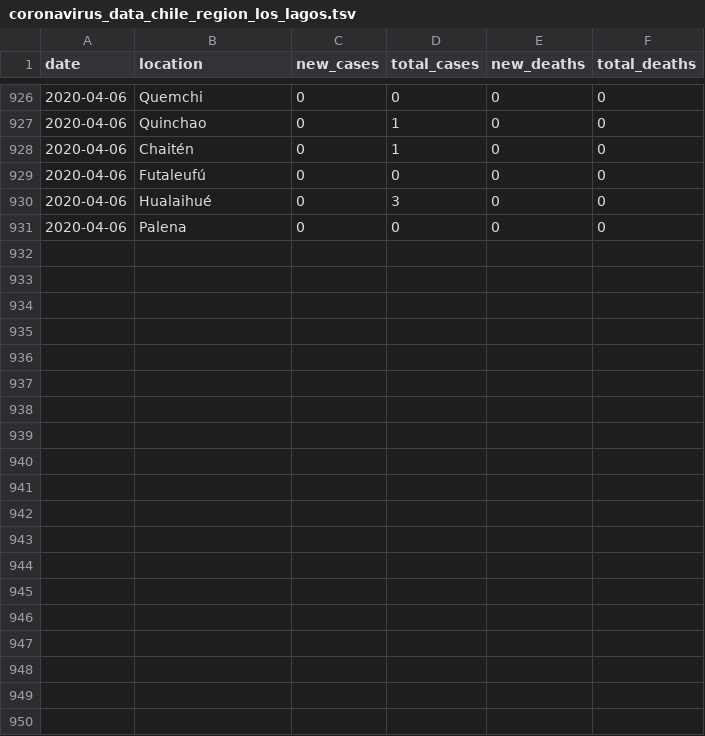
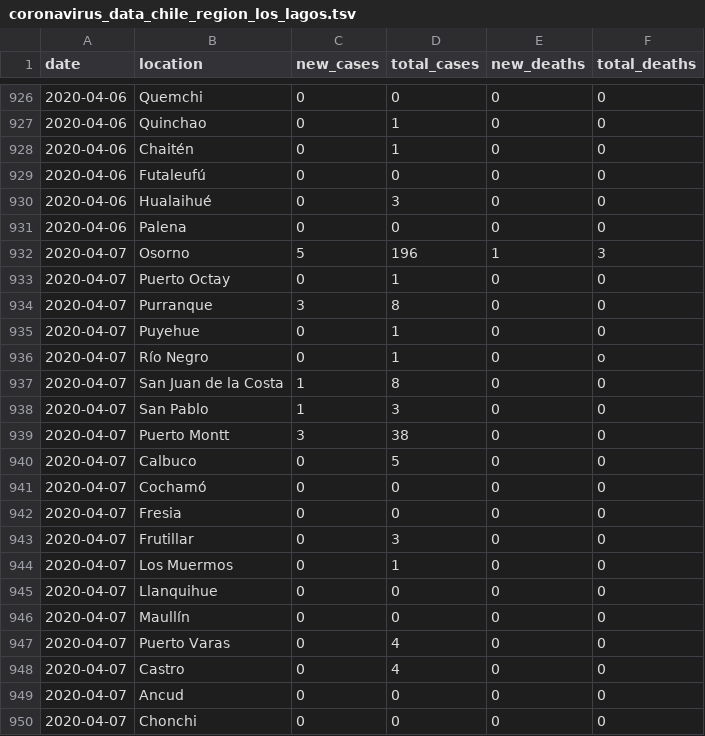
Before and after one commit to elaval/covid_chile_regional, a TSV file: coronavirus_data_chile_region_los_lagos.tsv, drawn as a sheet; only a part is shown, gaps mark what is left out; the diff covers the shown part only.

Commit message:
update 20200407

```diff
--- a/coronavirus_data_chile_region_los_lagos.tsv
+++ b/coronavirus_data_chile_region_los_lagos.tsv
@@ -931 +931,20 @@ date	location	new_cases	total_cases	new_deaths	total_deaths
 2020-04-06	Palena	0	0	0	0
+2020-04-07	Osorno	5	196	1	3
+2020-04-07	Puerto Octay	0	1	0	0
+2020-04-07	Purranque	3	8	0	0
+2020-04-07	Puyehue	0	1	0	0
+2020-04-07	Río Negro 	0	1	0	o
+2020-04-07	San Juan de la Costa	1	8	0	0
+2020-04-07	San Pablo	1	3	0	0
+2020-04-07	Puerto Montt	3	38	0	0
+2020-04-07	Calbuco	0	5	0	0
+2020-04-07	Cochamó	0	0	0	0
+2020-04-07	Fresia	0	0	0	0
+2020-04-07	Frutillar	0	3	0	0
+2020-04-07	Los Muermos	0	1	0	0
+2020-04-07	Llanquihue	0	0	0	0
+2020-04-07	Maullín	0	0	0	0
+2020-04-07	Puerto Varas	0	4	0	0
+2020-04-07	Castro	0	4	0	0
+2020-04-07	Ancud	0	0	0	0
+2020-04-07	Chonchi	0	0	0	0
```
Also changed, not shown: 11 added rows elsewhere in this file.
